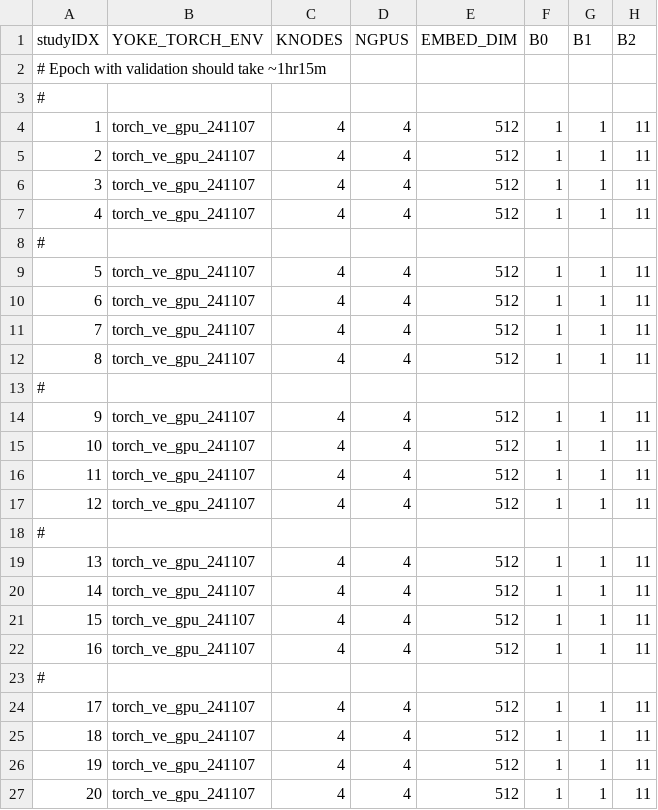
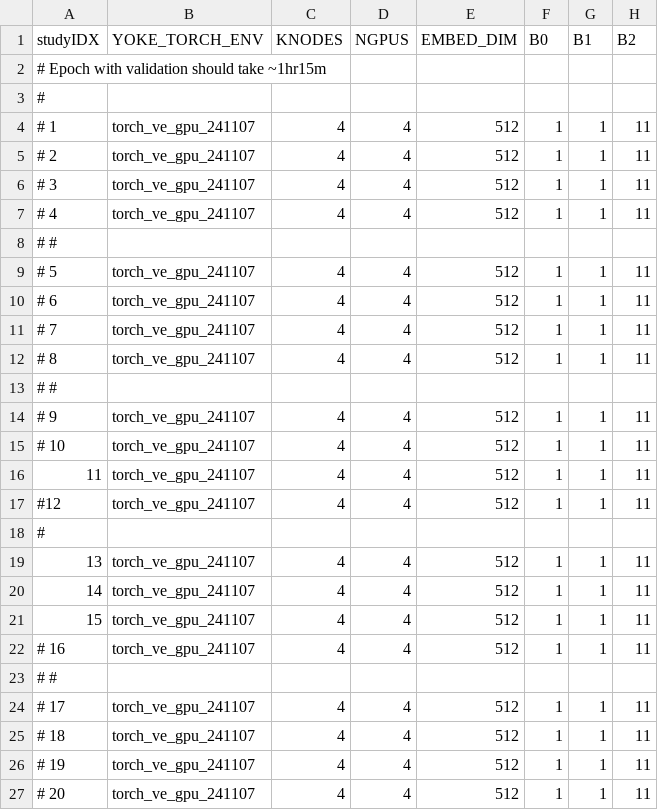
Before and after one commit to spandit-lanl/Yoke, a CSV file: applications/harnesses/ve_DDP_loderunner/ddp_lrstudy.csv, drawn as a sheet; only a part is shown; the diff names each change by its address in the sheet, - before the commit and + after, or states it on an @@ line.

Commit message:
Fixed issue with DDP not using specified batches per epoch. Started single node study.
Former-commit-id: cb715c3823517414b1c03fdea0f1c3b09265706d

```diff
--- a/applications/harnesses/ve_DDP_loderunner/ddp_lrstudy.csv
+++ b/applications/harnesses/ve_DDP_loderunner/ddp_lrstudy.csv
-A4 (studyIDX): 1
+A4 (studyIDX): # 1
-A5 (studyIDX): 2
+A5 (studyIDX): # 2
-A6 (studyIDX): 3
+A6 (studyIDX): # 3
-A7 (studyIDX): 4
+A7 (studyIDX): # 4
-A8 (studyIDX): #
+A8 (studyIDX): # #
-A9 (studyIDX): 5
+A9 (studyIDX): # 5
-A10 (studyIDX): 6
+A10 (studyIDX): # 6
-A11 (studyIDX): 7
+A11 (studyIDX): # 7
-A12 (studyIDX): 8
+A12 (studyIDX): # 8
-A13 (studyIDX): #
+A13 (studyIDX): # #
-A14 (studyIDX): 9
+A14 (studyIDX): # 9
-A15 (studyIDX): 10
+A15 (studyIDX): # 10
-A17 (studyIDX): 12
+A17 (studyIDX): #12
-A22 (studyIDX): 16
+A22 (studyIDX): # 16
-A23 (studyIDX): #
+A23 (studyIDX): # #
-A24 (studyIDX): 17
+A24 (studyIDX): # 17
-A25 (studyIDX): 18
+A25 (studyIDX): # 18
-A26 (studyIDX): 19
+A26 (studyIDX): # 19
-A27 (studyIDX): 20
+A27 (studyIDX): # 20
```
Also changed, not shown: applications/harnesses/ve_DDP_loderunner/ddp_benchmark.csv, 7 other files.
